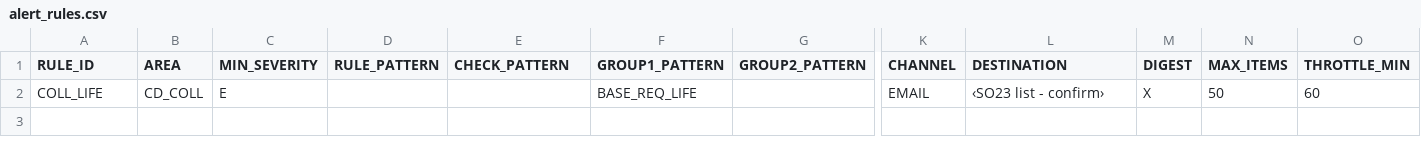
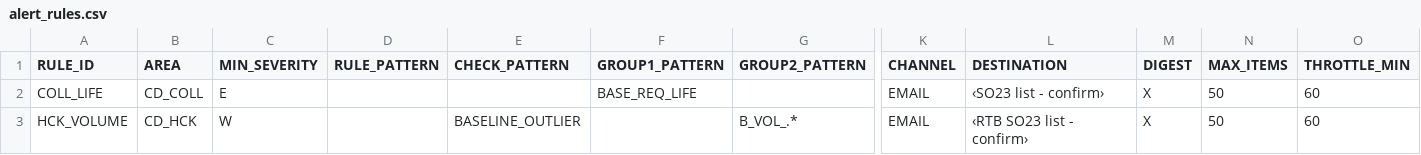
Before and after one commit to jaideep247/bai, a CSV file: ops-suite/config/alert_rules.csv, drawn as a sheet; only a part is shown, gaps mark what is left out; rows hold the shown columns only; the diff names each change by its address in the sheet, - before the commit and + after, or states it on an @@ line.

```diff
--- a/ops-suite/config/alert_rules.csv
+++ b/ops-suite/config/alert_rules.csv
+row 3: HCK_VOLUME | CD_HCK | W |  | BASELINE_OUTLIER |  | B_VOL_.* | EMAIL | ‹RTB SO23 list - confirm› | X | 50 | 60
```
Also changed, not shown: ops-suite/config/control_checks.csv, ops-suite/docs/Coverage_Run_Register.csv, 22 other files.
